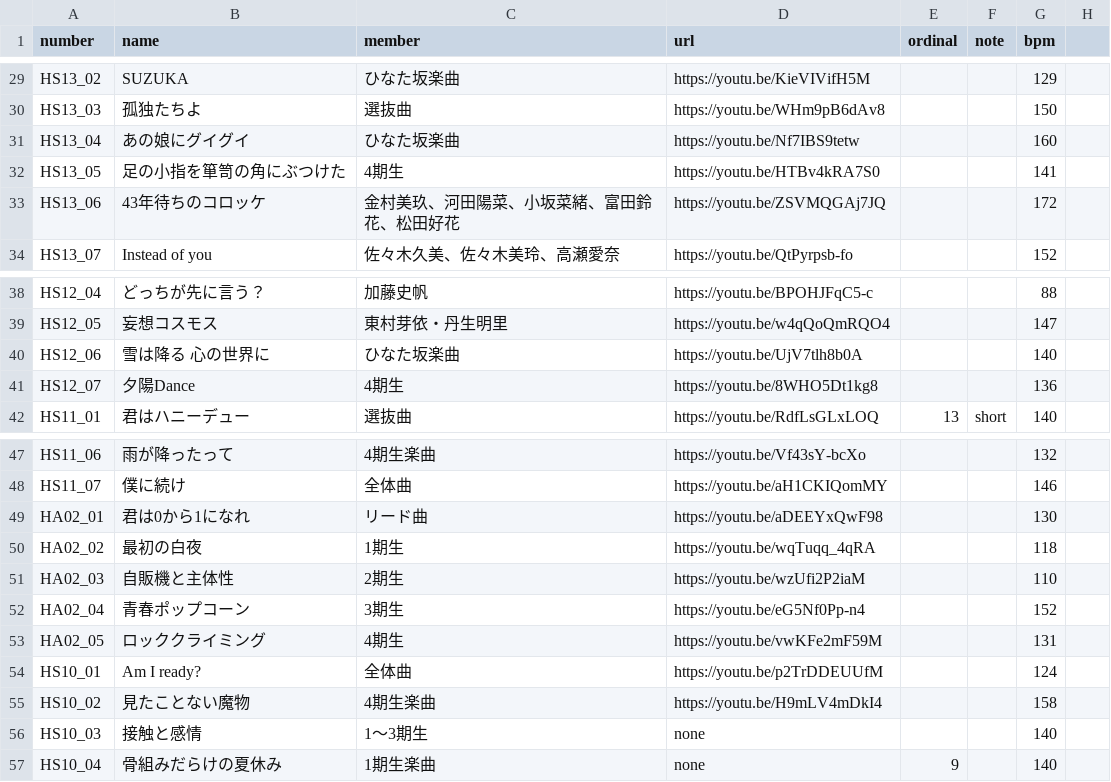
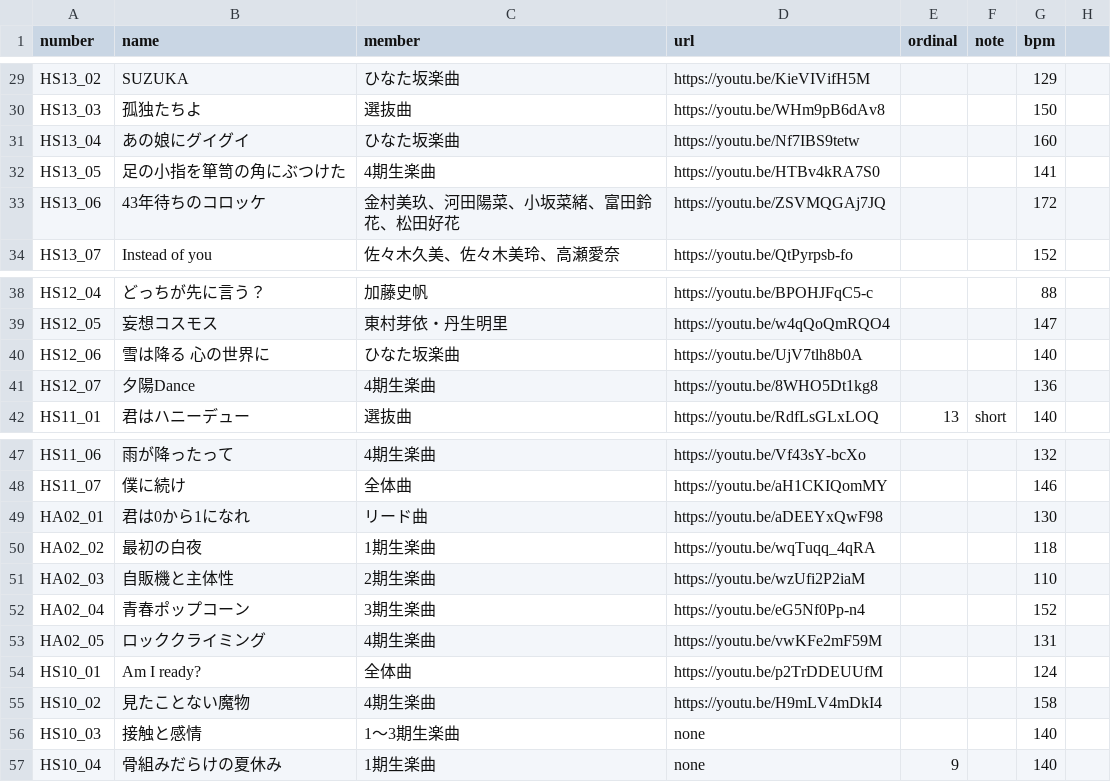
Before and after one commit to CircleTenThanks/CircleTenThanks.github.io, a CSV file: _data/songs.csv, drawn as a sheet; only a part is shown, gaps mark what is left out; the diff covers the shown part only.

Commit message:
Update: memberカラムメンテ

```diff
--- a/_data/songs.csv
+++ b/_data/songs.csv
@@ -31,3 +31,3 @@ HS13_03,孤独たちよ,選抜曲,https://youtu.be/WHm9pB6dAv8,,,150,
 HS13_04,あの娘にグイグイ,ひなた坂楽曲,https://youtu.be/Nf7IBS9tetw,,,160,
-HS13_05,足の小指を箪笥の角にぶつけた,4期生,https://youtu.be/HTBv4kRA7S0,,,141,
+HS13_05,足の小指を箪笥の角にぶつけた,4期生楽曲,https://youtu.be/HTBv4kRA7S0,,,141,
 HS13_06,43年待ちのコロッケ,金村美玖、河田陽菜、小坂菜緒、富田鈴花、松田好花,https://youtu.be/ZSVMQGAj7JQ,,,172,
@@ -40,3 +40,3 @@ HS12_05,妄想コスモス,東村芽依・丹生明里,https://youtu.be/w4qQoQmR
 HS12_06,雪は降る 心の世界に,ひなた坂楽曲,https://youtu.be/UjV7tlh8b0A,,,140,
-HS12_07,夕陽Dance,4期生,https://youtu.be/8WHO5Dt1kg8,,,136,
+HS12_07,夕陽Dance,4期生楽曲,https://youtu.be/8WHO5Dt1kg8,,,136,
 HS11_01,君はハニーデュー,選抜曲,https://youtu.be/RdfLsGLxLOQ,13,short,140,
@@ -49,9 +49,9 @@ HS11_07,僕に続け,全体曲,https://youtu.be/aH1CKIQomMY,,,146,
 HA02_01,君は0から1になれ,リード曲,https://youtu.be/aDEEYxQwF98,,,130,
-HA02_02,最初の白夜,1期生,https://youtu.be/wqTuqq_4qRA,,,118,
-HA02_03,自販機と主体性,2期生,https://youtu.be/wzUfi2P2iaM,,,110,
-HA02_04,青春ポップコーン,3期生,https://youtu.be/eG5Nf0Pp-n4,,,152,
-HA02_05,ロッククライミング,4期生,https://youtu.be/vwKFe2mF59M,,,131,
+HA02_02,最初の白夜,1期生楽曲,https://youtu.be/wqTuqq_4qRA,,,118,
+HA02_03,自販機と主体性,2期生楽曲,https://youtu.be/wzUfi2P2iaM,,,110,
+HA02_04,青春ポップコーン,3期生楽曲,https://youtu.be/eG5Nf0Pp-n4,,,152,
+HA02_05,ロッククライミング,4期生楽曲,https://youtu.be/vwKFe2mF59M,,,131,
 HS10_01,Am I ready?,全体曲,https://youtu.be/p2TrDDEUUfM,,,124,
 HS10_02,見たことない魔物,4期生楽曲,https://youtu.be/H9mLV4mDkI4,,,158,
-HS10_03,接触と感情,1～3期生,none,,,140,
+HS10_03,接触と感情,1～3期生楽曲,none,,,140,
 HS10_04,骨組みだらけの夏休み,1期生楽曲,none,9,,140,
```
Also changed, not shown: 26 edited cells elsewhere in this file.
